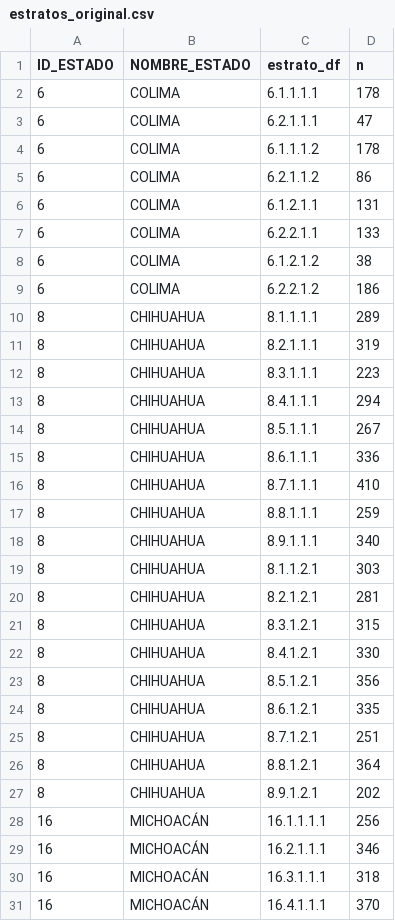
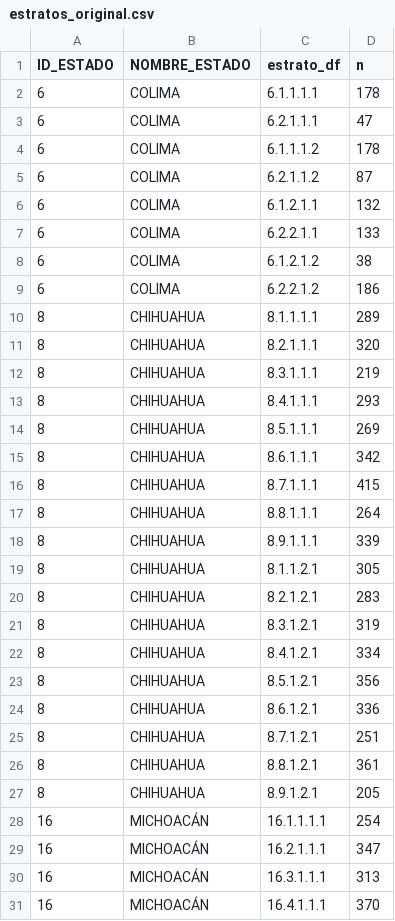
Before and after one commit to cotecora-team-2/estratificacion-simulacion, a CSV file: datos/colapsados_2021/estratos_original.csv, drawn as a sheet; only a part is shown; the diff covers the shown part only.

```diff
--- a/datos/colapsados_2021/estratos_original.csv
+++ b/datos/colapsados_2021/estratos_original.csv
@@ -4,4 +4,4 @@ ID_ESTADO,NOMBRE_ESTADO,estrato_df,n
 6,COLIMA,6.1.1.1.2,178
-6,COLIMA,6.2.1.1.2,86
-6,COLIMA,6.1.2.1.1,131
+6,COLIMA,6.2.1.1.2,87
+6,COLIMA,6.1.2.1.1,132
 6,COLIMA,6.2.2.1.1,133
@@ -10,22 +10,22 @@ ID_ESTADO,NOMBRE_ESTADO,estrato_df,n
 8,CHIHUAHUA,8.1.1.1.1,289
-8,CHIHUAHUA,8.2.1.1.1,319
-8,CHIHUAHUA,8.3.1.1.1,223
-8,CHIHUAHUA,8.4.1.1.1,294
-8,CHIHUAHUA,8.5.1.1.1,267
-8,CHIHUAHUA,8.6.1.1.1,336
-8,CHIHUAHUA,8.7.1.1.1,410
-8,CHIHUAHUA,8.8.1.1.1,259
-8,CHIHUAHUA,8.9.1.1.1,340
-8,CHIHUAHUA,8.1.1.2.1,303
-8,CHIHUAHUA,8.2.1.2.1,281
-8,CHIHUAHUA,8.3.1.2.1,315
-8,CHIHUAHUA,8.4.1.2.1,330
+8,CHIHUAHUA,8.2.1.1.1,320
+8,CHIHUAHUA,8.3.1.1.1,219
+8,CHIHUAHUA,8.4.1.1.1,293
+8,CHIHUAHUA,8.5.1.1.1,269
+8,CHIHUAHUA,8.6.1.1.1,342
+8,CHIHUAHUA,8.7.1.1.1,415
+8,CHIHUAHUA,8.8.1.1.1,264
+8,CHIHUAHUA,8.9.1.1.1,339
+8,CHIHUAHUA,8.1.1.2.1,305
+8,CHIHUAHUA,8.2.1.2.1,283
+8,CHIHUAHUA,8.3.1.2.1,319
+8,CHIHUAHUA,8.4.1.2.1,334
 8,CHIHUAHUA,8.5.1.2.1,356
-8,CHIHUAHUA,8.6.1.2.1,335
+8,CHIHUAHUA,8.6.1.2.1,336
 8,CHIHUAHUA,8.7.1.2.1,251
-8,CHIHUAHUA,8.8.1.2.1,364
-8,CHIHUAHUA,8.9.1.2.1,202
-16,MICHOACÁN,16.1.1.1.1,256
-16,MICHOACÁN,16.2.1.1.1,346
-16,MICHOACÁN,16.3.1.1.1,318
+8,CHIHUAHUA,8.8.1.2.1,361
+8,CHIHUAHUA,8.9.1.2.1,205
+16,MICHOACÁN,16.1.1.1.1,254
+16,MICHOACÁN,16.2.1.1.1,347
+16,MICHOACÁN,16.3.1.1.1,313
 16,MICHOACÁN,16.4.1.1.1,370
```
Also changed, not shown: 35 edited cells elsewhere in this file, 2 other files.
